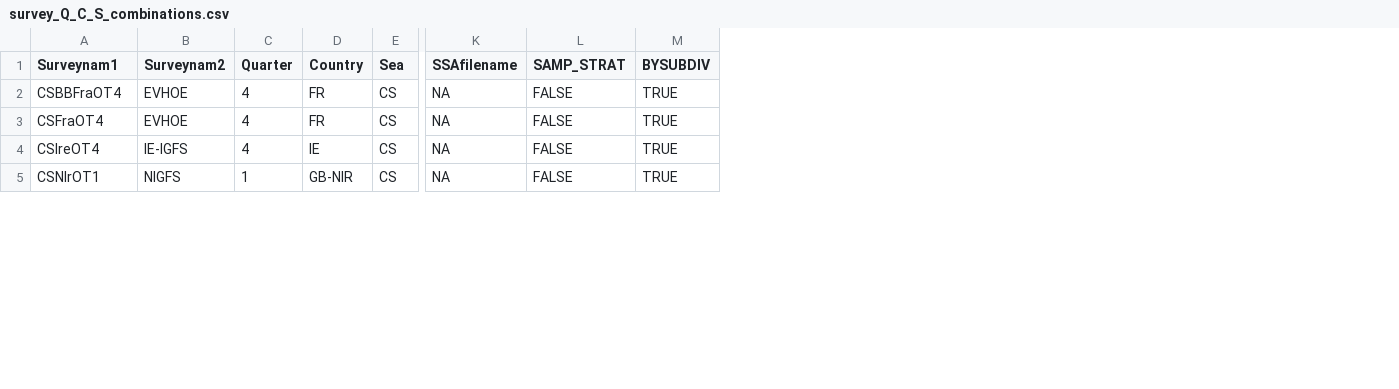
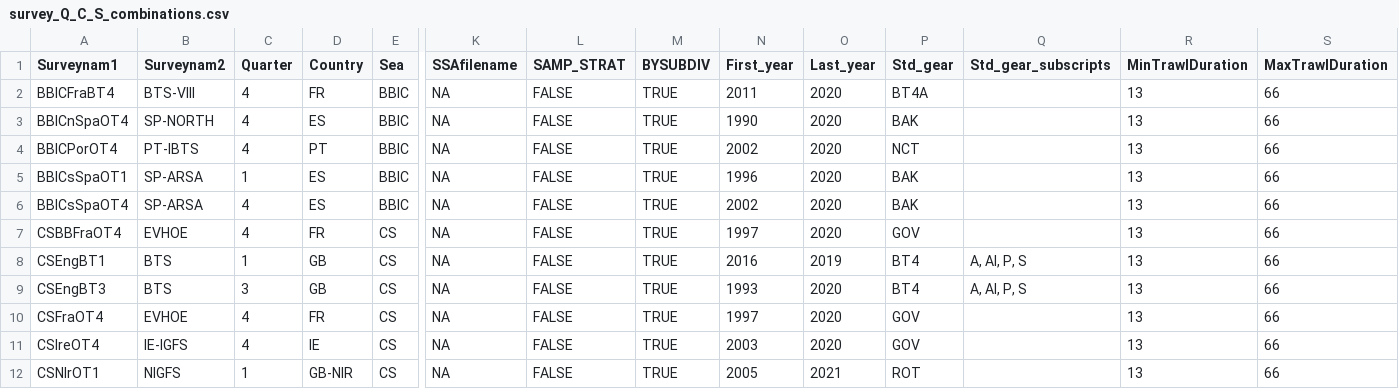
Before and after one commit to JoeRibeiro/R, a CSV file: survey_Q_C_S_combinations.csv, drawn as a sheet; only a part is shown, gaps mark what is left out; addresses are those after the commit; rows hold the shown columns only; the diff covers the shown part only; the diff names each change by its address in the sheet, - before the commit and + after, or states it on an @@ line.

```diff
--- a/survey_Q_C_S_combinations.csv
+++ b/survey_Q_C_S_combinations.csv
+column N (First_year), row 7: 1997; rows 10-12: 1997 | 2003 | 2005
+column O (Last_year), row 7: 2020; rows 10-12: 2020 | 2020 | 2021
+column P (Std_gear), row 7: GOV; rows 10-12: GOV | GOV | ROT
+column Q (Std_gear_subscripts), empty
+column R (MinTrawlDuration), row 7: 13; rows 10-12: all 13
+column S (MaxTrawlDuration), row 7: 66; rows 10-12: all 66
@@ row 18 moved to row 2: BBICFraBT4 @@
@@ row 14 moved to row 3: BBICnSpaOT4 @@
@@ row 15 moved to row 4: BBICPorOT4 @@
@@ row 16 moved to row 5: BBICsSpaOT1 @@
@@ row 17 moved to row 6: BBICsSpaOT4 @@
+row 8: CSEngBT1 | BTS | 1 | GB | CS | NA | FALSE | TRUE | 2016 | 2019 | BT4 | A, AI, P, S | 13 | 66
@@ row 23 moved to row 9: CSEngBT3 @@
```
Also changed, not shown: 1 added row, 2 removed rows and 6 moved rows elsewhere in this file, 3 other files.
